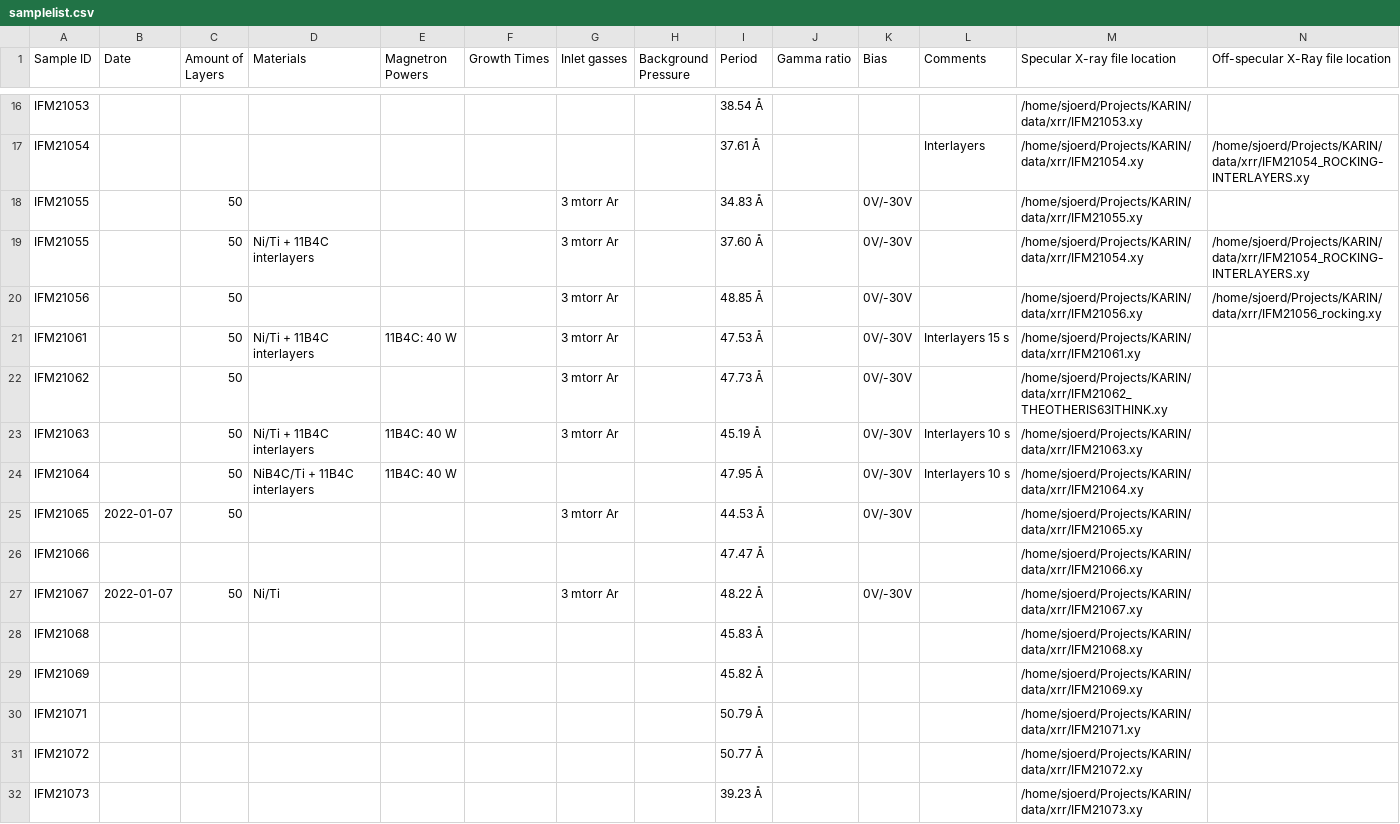
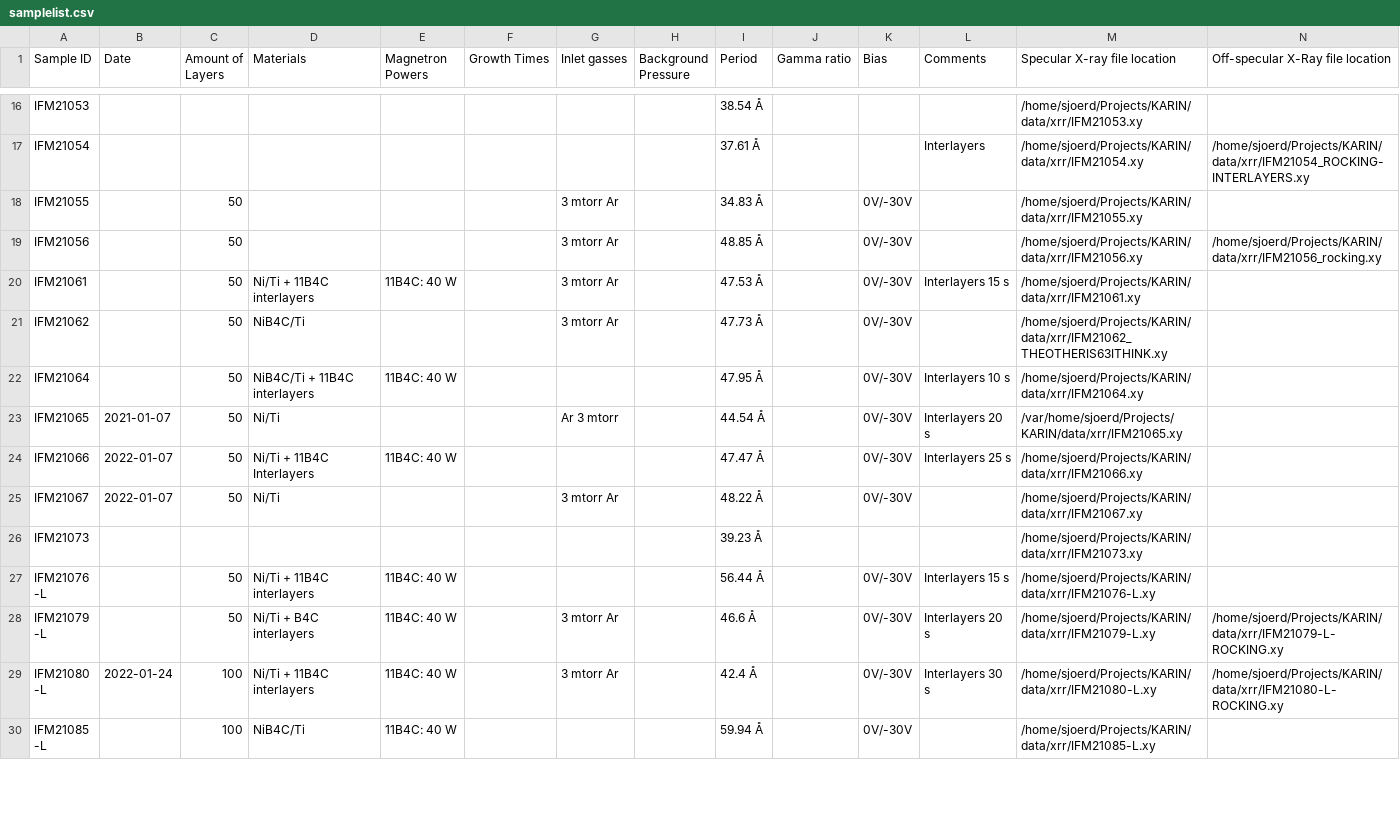
Before and after one commit to sstendahl/KARIN, a CSV file: samplelist.csv, drawn as a sheet; only a part is shown, gaps mark what is left out; the shorter side is filled out with more unchanged rows; removed rows and columns are numbered as before the commit, all else as after; rows hold the shown columns only; the diff covers the shown part only; the diff names each change by its address in the sheet, - before the commit and + after, or states it on an @@ line.

```diff
--- a/samplelist.csv
+++ b/samplelist.csv
-row 19: IFM21055 |  | 50 | Ni/Ti + 11B4C interlayers |  |  | 3 mtorr Ar |  | 37.60 Å |  | 0V/-30V |  | /home/sjoerd/Projects/KARIN/data/xrr/IFM21054.xy | /home/sjoerd/Projects/KARIN/data/xrr/IFM21054_ROCKING-INTERLAYERS.xy
-D21 (Materials): (empty)
+D21 (Materials): NiB4C/Ti
-row 23: IFM21063 |  | 50 | Ni/Ti + 11B4C interlayers | 11B4C: 40 W |  | 3 mtorr Ar |  | 45.19 Å |  | 0V/-30V | Interlayers 10 s | /home/sjoerd/Projects/KARIN/data/xrr/IFM21063.xy
-B23 (Date): 2022-01-07
+B23 (Date): 2021-01-07
-D23 (Materials): (empty)
+D23 (Materials): Ni/Ti
-G23 (Inlet gasses): 3 mtorr Ar
+G23 (Inlet gasses): Ar 3 mtorr
-I23 (Period): 44.53 Å
+I23 (Period): 44.54 Å
-L23 (Comments): (empty)
+L23 (Comments): Interlayers 20 s
-M23 (Specular X-ray file location): /home/sjoerd/Projects/KARIN/data/xrr/IFM21065.xy
+M23 (Specular X-ray file location): /var/home/sjoerd/Projects/KARIN/data/xrr/IFM21065.xy
-B24 (Date): (empty)
+B24 (Date): 2022-01-07
-C24 (Amount of Layers): (empty)
+C24 (Amount of Layers): 50
-D24 (Materials): (empty)
+D24 (Materials): Ni/Ti + 11B4C Interlayers
-E24 (Magnetron Powers): (empty)
+E24 (Magnetron Powers): 11B4C: 40 W
-K24 (Bias): (empty)
+K24 (Bias): 0V/-30V
-L24 (Comments): (empty)
+L24 (Comments): Interlayers 25 s
-row 28: IFM21068 |  |  |  |  |  |  |  | 45.83 Å |  |  |  | /home/sjoerd/Projects/KARIN/data/xrr/IFM21068.xy
-row 29: IFM21069 |  |  |  |  |  |  |  | 45.82 Å |  |  |  | /home/sjoerd/Projects/KARIN/data/xrr/IFM21069.xy
-row 30: IFM21071 |  |  |  |  |  |  |  | 50.79 Å |  |  |  | /home/sjoerd/Projects/KARIN/data/xrr/IFM21071.xy
-row 31: IFM21072 |  |  |  |  |  |  |  | 50.77 Å |  |  |  | /home/sjoerd/Projects/KARIN/data/xrr/IFM21072.xy
```
Also changed, not shown: 2 removed rows and 3 edited cells elsewhere in this file, 2 other files.
